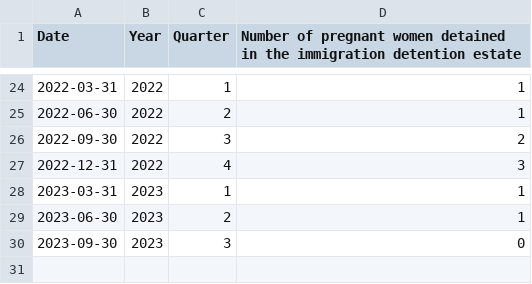
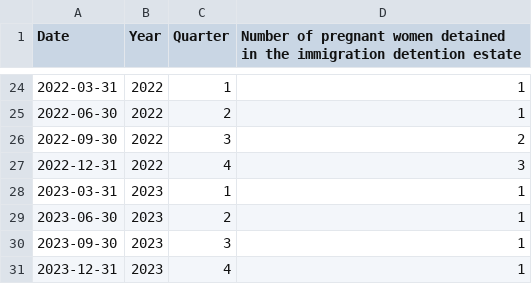
Before and after one commit to humaniverse/asylum, a CSV file: data-raw/detention_pregnant_women.csv, drawn as a sheet; only a part is shown, gaps mark what is left out.

```diff
--- a/data-raw/detention_pregnant_women.csv
+++ b/data-raw/detention_pregnant_women.csv
@@ -29,2 +29,3 @@ Date,Year,Quarter,Number of pregnant women detained in the immigration detention
 2023-06-30,2023,2,1
-2023-09-30,2023,3,0
+2023-09-30,2023,3,1
+2023-12-31,2023,4,1
```
Also changed, not shown: data-raw/detention_cost_per_day.csv, 5 other files.
